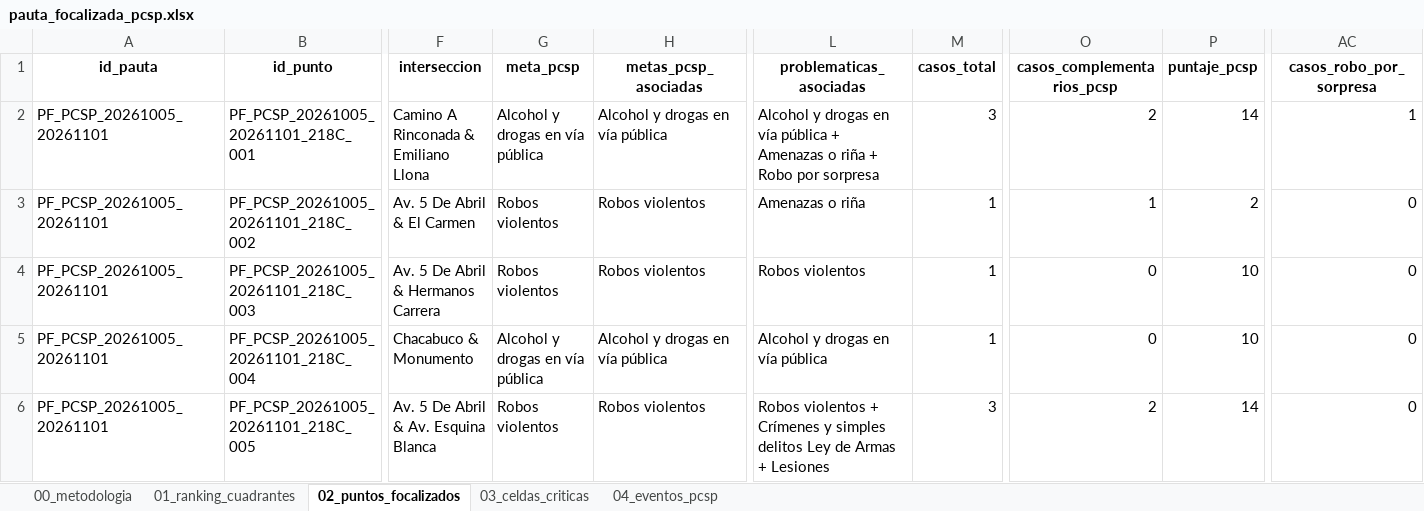
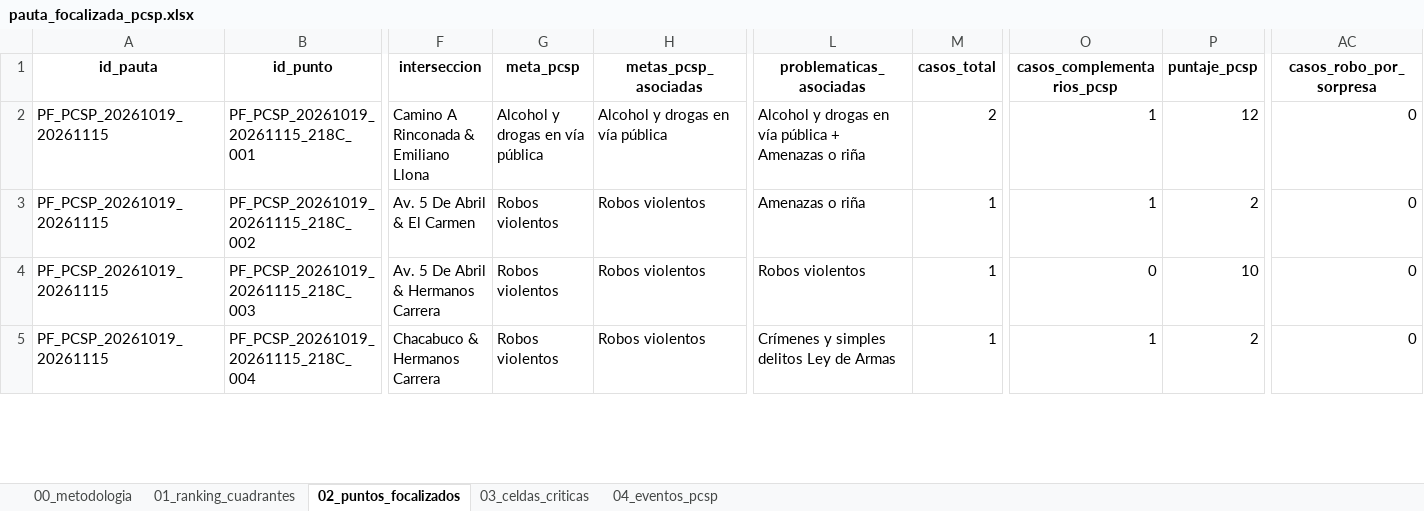
Before and after one commit to dipresec-maipu/pauta-focalizado, an Excel workbook: pauta_focalizada_pcsp.xlsx, sheet 02_puntos_focalizados, drawn as a sheet; only a part is shown, gaps mark what is left out; values as stored, in another font and other column widths than the file's, no borders; removed rows and columns are numbered as before the commit, all else as after; rows hold the shown columns only; the diff covers the shown part only; the diff names each change by its address in the sheet, - before the commit and + after, or states it on an @@ line.

```diff
--- a/pauta_focalizada_pcsp.xlsx (sheet 02_puntos_focalizados)
+++ b/pauta_focalizada_pcsp.xlsx (sheet 02_puntos_focalizados)
-A2:A5 (id_pauta): PF_PCSP_20261005_20261101
+A2:A5 (id_pauta): PF_PCSP_20261019_20261115
-B2 (id_punto): PF_PCSP_20261005_20261101_218C_001
+B2 (id_punto): PF_PCSP_20261019_20261115_218C_001
-L2 (problematicas_asociadas): …o riña + Robo por sorpresa
+L2 (problematicas_asociadas): …o riña
-M2 (casos_total): 3
+M2 (casos_total): 2
-O2 (casos_complementarios_pcsp): 2
+O2 (casos_complementarios_pcsp): 1
-P2 (puntaje_pcsp): 14
+P2 (puntaje_pcsp): 12
-AC2 (casos_robo_por_sorpresa): 1
+AC2 (casos_robo_por_sorpresa): 0
-B3 (id_punto): PF_PCSP_20261005_20261101_218C_002
+B3 (id_punto): PF_PCSP_20261019_20261115_218C_002
-B4 (id_punto): PF_PCSP_20261005_20261101_218C_003
+B4 (id_punto): PF_PCSP_20261019_20261115_218C_003
-B5 (id_punto): PF_PCSP_20261005_20261101_218C_004
+B5 (id_punto): PF_PCSP_20261019_20261115_218C_004
-F5 (interseccion): Chacabuco & Monumento
+F5 (interseccion): Chacabuco & Hermanos Carrera
-G5 (meta_pcsp): Alcohol y drogas en vía pública
+G5 (meta_pcsp): Robos violentos
-H5 (metas_pcsp_asociadas): Alcohol y drogas en vía pública
+H5 (metas_pcsp_asociadas): Robos violentos
-L5 (problematicas_asociadas): Alcohol y drogas en vía pública
+L5 (problematicas_asociadas): Crímenes y simples delitos Ley de Armas
-O5 (casos_complementarios_pcsp): 0
+O5 (casos_complementarios_pcsp): 1
-P5 (puntaje_pcsp): 10
+P5 (puntaje_pcsp): 2
-row 6: PF_PCSP_20261005_20261101 | PF_PCSP_20261005_20261101_218C_005 | Av. 5 De Abril & Av. Esquina Blanca | Robos violentos | Robos violentos | Robos violentos + Crímenes y simples delitos Ley de Armas + Lesiones | 3 | 2 | 14 | 0
```
Also changed, not shown: 15 added rows, 15 removed rows and 563 edited cells elsewhere in this sheet, sheet 04_eventos_pcsp, sheet 03_celdas_criticas, sheet 01_ranking_cuadrantes, sheet 00_metodologia, pauta_verificador_pcsp.xlsx, 10 other files.
